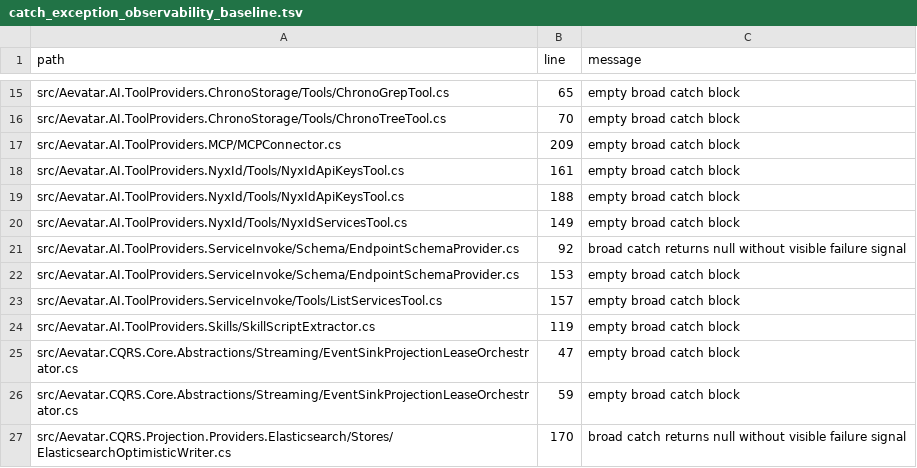
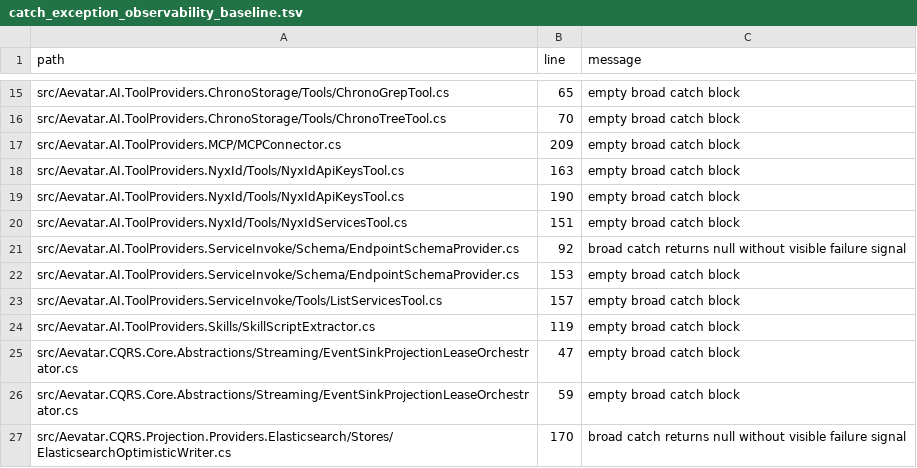
Before and after one commit to aevatarAI/aevatar, a TSV file: tools/ci/guards/catch_exception_observability_baseline.tsv, drawn as a sheet; only a part is shown, gaps mark what is left out.

```diff
--- a/tools/ci/guards/catch_exception_observability_baseline.tsv
+++ b/tools/ci/guards/catch_exception_observability_baseline.tsv
@@ -17,5 +17,5 @@ src/Aevatar.AI.ToolProviders.ChronoStorage/Tools/ChronoTreeTool.cs	70	empty broa
 src/Aevatar.AI.ToolProviders.MCP/MCPConnector.cs	209	empty broad catch block
-src/Aevatar.AI.ToolProviders.NyxId/Tools/NyxIdApiKeysTool.cs	161	empty broad catch block
-src/Aevatar.AI.ToolProviders.NyxId/Tools/NyxIdApiKeysTool.cs	188	empty broad catch block
-src/Aevatar.AI.ToolProviders.NyxId/Tools/NyxIdServicesTool.cs	149	empty broad catch block
+src/Aevatar.AI.ToolProviders.NyxId/Tools/NyxIdApiKeysTool.cs	163	empty broad catch block
+src/Aevatar.AI.ToolProviders.NyxId/Tools/NyxIdApiKeysTool.cs	190	empty broad catch block
+src/Aevatar.AI.ToolProviders.NyxId/Tools/NyxIdServicesTool.cs	151	empty broad catch block
 src/Aevatar.AI.ToolProviders.ServiceInvoke/Schema/EndpointSchemaProvider.cs	92	broad catch returns null without visible failure signal
```
Also changed, not shown: 21 other files.
